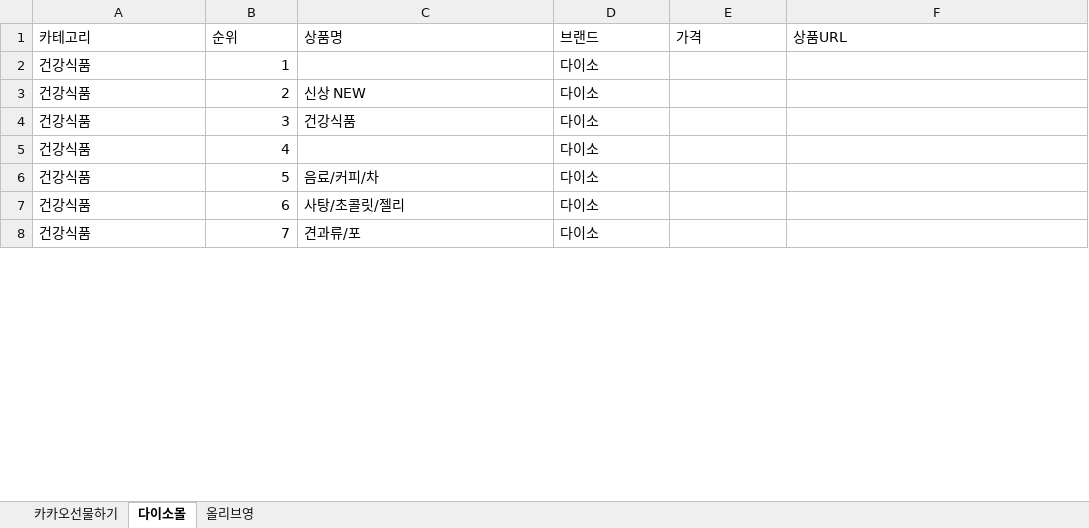
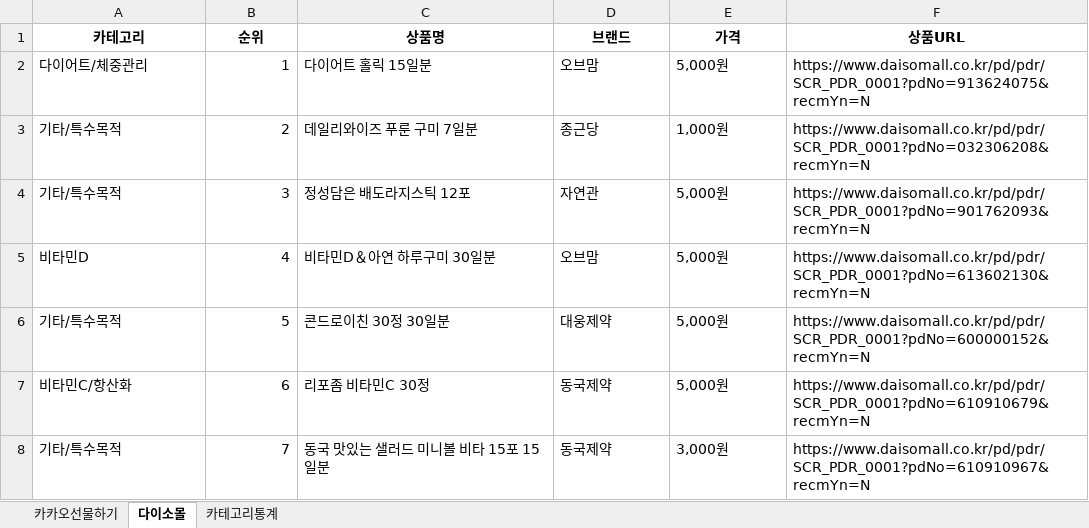
Before and after one commit to primexx98-sudo/Health-Ranking, an Excel workbook: data/daily/2026-06-26.xlsx, sheet 다이소몰, drawn as a sheet; only a part is shown; values as stored, in another font and other column widths than the file's, no borders; the diff covers the shown part only; the diff names each change by its address in the sheet, - before the commit and + after, or states it on an @@ line.

```diff
--- a/data/daily/2026-06-26.xlsx (sheet 다이소몰)
+++ b/data/daily/2026-06-26.xlsx (sheet 다이소몰)
-sheet tab: 올리브영
+sheet tab: 카테고리통계
@@ A1:F1 bold: off → on, alignment: left → center @@
-A2 (카테고리): 건강식품
+A2 (카테고리): 다이어트/체중관리
-C2 (상품명): (empty)
+C2 (상품명): 다이어트 홀릭 15일분
-D2 (브랜드): 다이소
+D2 (브랜드): 오브맘
-E2 (가격): (empty)
+E2 (가격): 5,000원
-F2 (상품URL): (empty)
+F2 (상품URL): https://www.daisomall.co.kr/pd/pdr/SCR_PDR_0001?pdNo=913624075&recmYn=N
-A3:A4 (카테고리): 건강식품
+A3:A4 (카테고리): 기타/특수목적
-C3 (상품명): 신상 NEW
+C3 (상품명): 데일리와이즈 푸룬 구미 7일분
-D3 (브랜드): 다이소
+D3 (브랜드): 종근당
-E3 (가격): (empty)
+E3 (가격): 1,000원
-F3 (상품URL): (empty)
+F3 (상품URL): https://www.daisomall.co.kr/pd/pdr/SCR_PDR_0001?pdNo=032306208&recmYn=N
-C4 (상품명): 건강식품
+C4 (상품명): 정성담은 배도라지스틱 12포
-D4 (브랜드): 다이소
+D4 (브랜드): 자연관
-E4:E7 (가격): (empty)
+E4:E7 (가격): 5,000원
-F4 (상품URL): (empty)
+F4 (상품URL): https://www.daisomall.co.kr/pd/pdr/SCR_PDR_0001?pdNo=901762093&recmYn=N
-A5 (카테고리): 건강식품
+A5 (카테고리): 비타민D
-C5 (상품명): (empty)
+C5 (상품명): 비타민D＆아연 하루구미 30일분
-D5 (브랜드): 다이소
+D5 (브랜드): 오브맘
-F5 (상품URL): (empty)
+F5 (상품URL): https://www.daisomall.co.kr/pd/pdr/SCR_PDR_0001?pdNo=613602130&recmYn=N
-A6 (카테고리): 건강식품
+A6 (카테고리): 기타/특수목적
-C6 (상품명): 음료/커피/차
+C6 (상품명): 콘드로이친 30정 30일분
-D6 (브랜드): 다이소
+D6 (브랜드): 대웅제약
-F6 (상품URL): (empty)
+F6 (상품URL): https://www.daisomall.co.kr/pd/pdr/SCR_PDR_0001?pdNo=600000152&recmYn=N
-A7 (카테고리): 건강식품
+A7 (카테고리): 비타민C/항산화
-C7 (상품명): 사탕/초콜릿/젤리
+C7 (상품명): 리포좀 비타민C 30정
-D7:D8 (브랜드): 다이소
+D7:D8 (브랜드): 동국제약
-F7 (상품URL): (empty)
+F7 (상품URL): https://www.daisomall.co.kr/pd/pdr/SCR_PDR_0001?pdNo=610910679&recmYn=N
-A8 (카테고리): 건강식품
+A8 (카테고리): 기타/특수목적
-C8 (상품명): 견과류/포
+C8 (상품명): 동국 맛있는 샐러드 미니볼 비타 15포 15일분
-E8 (가격): (empty)
+E8 (가격): 3,000원
-F8 (상품URL): (empty)
+F8 (상품URL): https://www.daisomall.co.kr/pd/pdr/SCR_PDR_0001?pdNo=610910967&recmYn=N
```
Also changed, not shown: 15 edited cells elsewhere in this sheet, sheet 카테고리통계, sheet 카카오선물하기.
